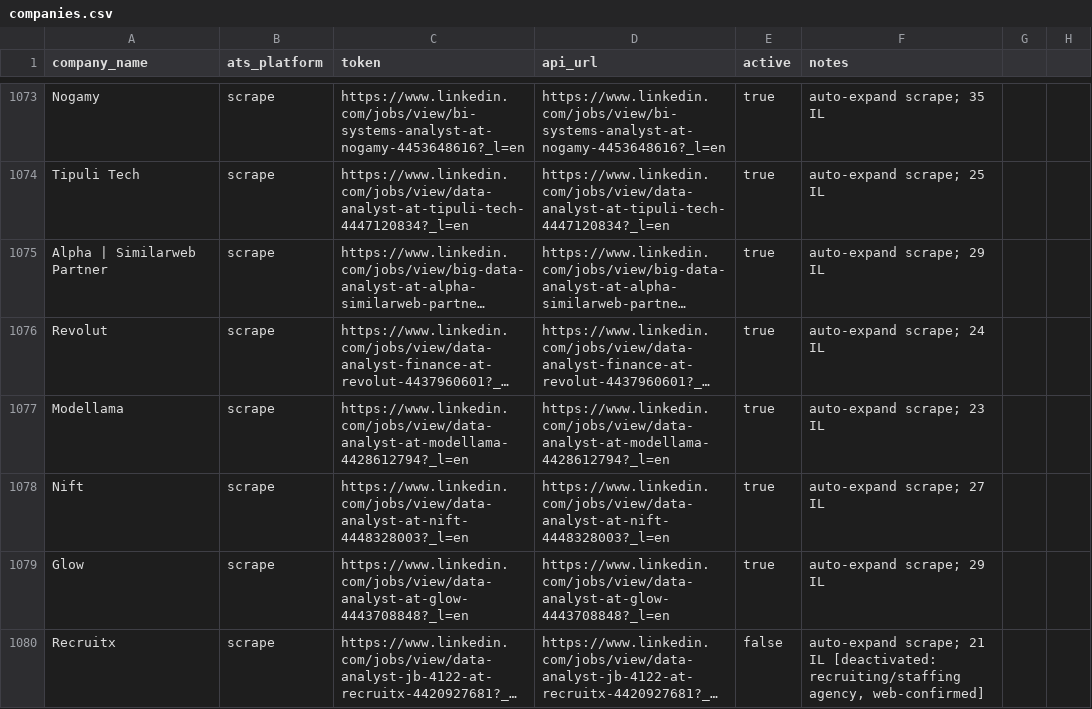
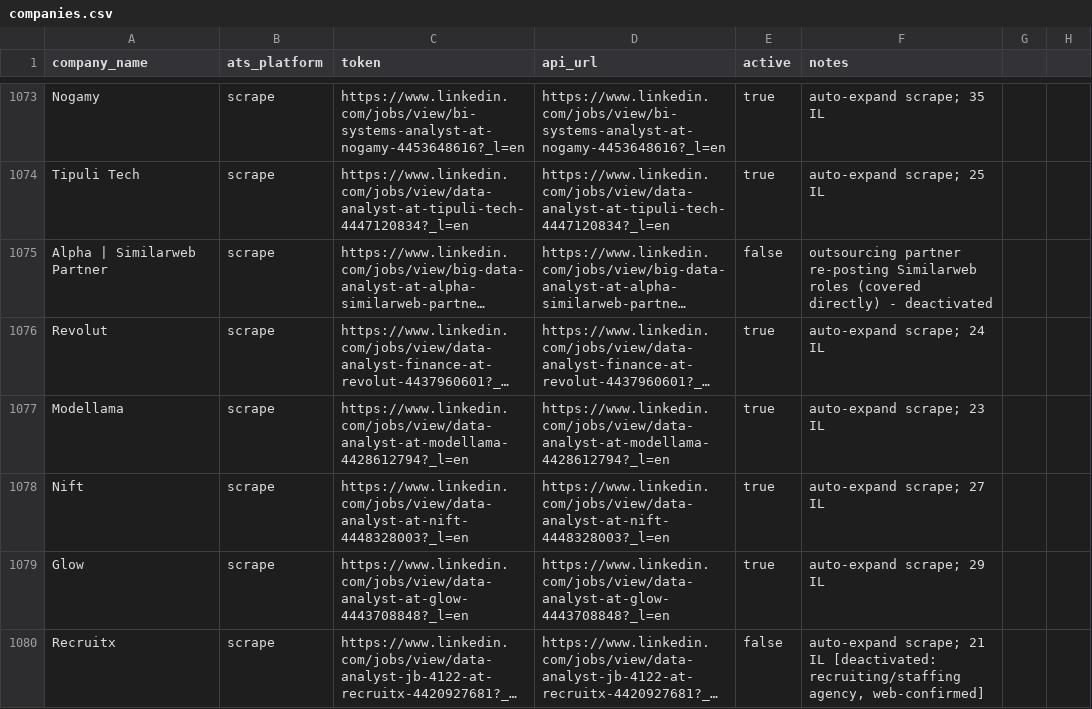
Before and after one commit to AnalystJobsIL/pipeline, a CSV file: companies.csv, drawn as a sheet; only a part is shown, gaps mark what is left out; long unchanged cells end in …; the diff names each change by its address in the sheet, - before the commit and + after, or states it on an @@ line.

Commit message:
Queue hygiene: drop telegram parse artifacts; deactivate Alpha (Similarweb re-poster)

```diff
--- a/companies.csv
+++ b/companies.csv
-E1075 (active): true
+E1075 (active): false
-F1075 (notes): auto-expand scrape; 29 IL
+F1075 (notes): outsourcing partner re-posting Similarweb roles (covered directly) - deactivated
```
Also changed, not shown: 1 other file.
